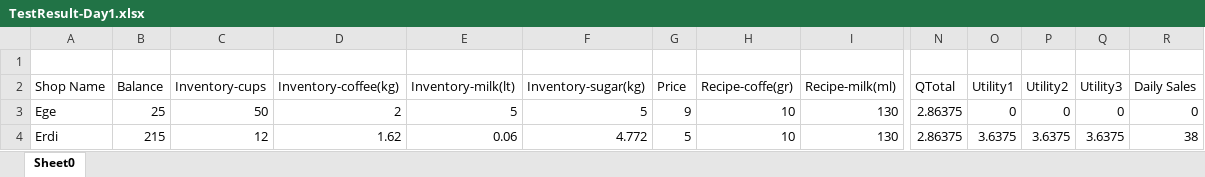
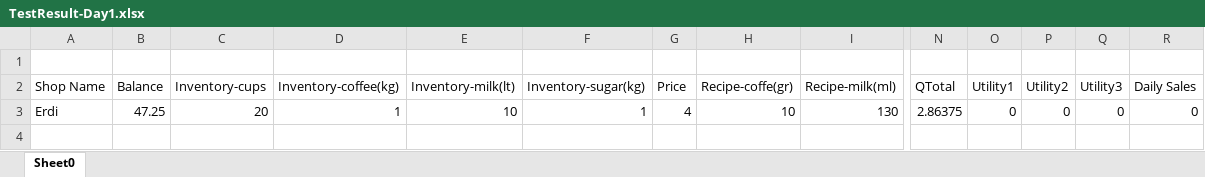
Before and after one commit to erdigultekin/Coffee-Shop-Simulation, an Excel workbook: TestResult-Day1.xlsx, sheet Sheet0, drawn as a sheet; only a part is shown, gaps mark what is left out; values as stored, in another font and other column widths than the file's, no borders; removed rows and columns are numbered as before the commit, all else as after; rows hold the shown columns only; the diff names each change by its address in the sheet, - before the commit and + after, or states it on an @@ line.

Commit message:
System now cleans the milk inventory at the end of each day.

```diff
--- a/TestResult-Day1.xlsx (sheet Sheet0)
+++ b/TestResult-Day1.xlsx (sheet Sheet0)
-row 3: Ege | 25 | 50 | 2 | 5 | 5 | 9 | 10 | 130 | 2.86375 | 0 | 0 | 0 | 0
-B3 (Balance): 215
+B3 (Balance): 47.25
-C3 (Inventory-cups): 12
+C3 (Inventory-cups): 20
-D3 (Inventory-coffee(kg)): 1.62
+D3 (Inventory-coffee(kg)): 1
-E3 (Inventory-milk(lt)): 0.06
+E3 (Inventory-milk(lt)): 10
-F3 (Inventory-sugar(kg)): 4.772
+F3 (Inventory-sugar(kg)): 1
-G3 (Price): 5
+G3 (Price): 4
-O3 (Utility1): 3.6375
+O3 (Utility1): 0
-P3 (Utility2): 3.6375
+P3 (Utility2): 0
-Q3 (Utility3): 3.6375
+Q3 (Utility3): 0
-R3 (Daily Sales): 38
+R3 (Daily Sales): 0
```
Also changed, not shown: 13 other files.
